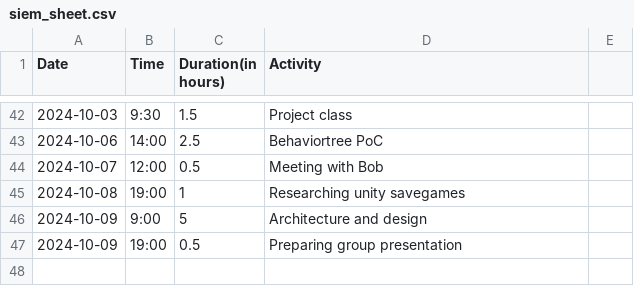
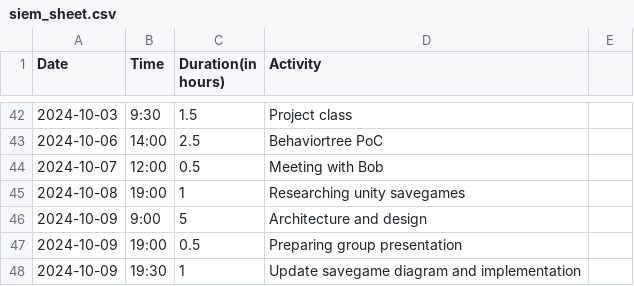
Before and after one commit to Seger01/GameEngine, a CSV file: docs/timesheets/siem_sheet.csv, drawn as a sheet; only a part is shown, gaps mark what is left out.

Commit message:
Update timesheet

```diff
--- a/docs/timesheets/siem_sheet.csv
+++ b/docs/timesheets/siem_sheet.csv
@@ -47 +47,2 @@ Date,Time,Duration(in hours),Activity
 2024-10-09, 19:00, 0.5, Preparing group presentation
+2024-10-09, 19:30, 1, Update savegame diagram and implementation
```
